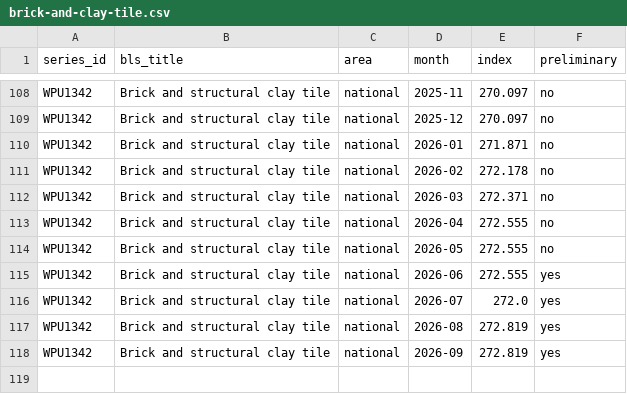
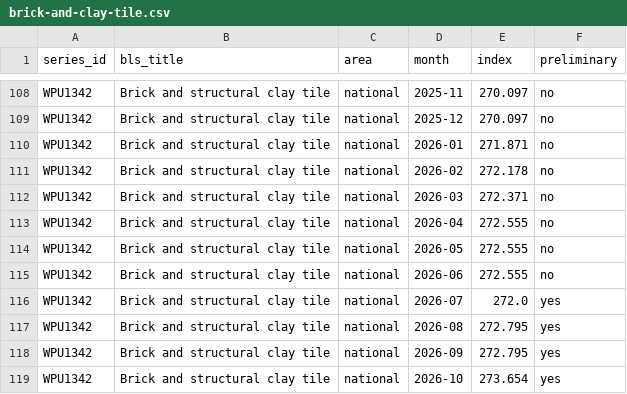
Before and after one commit to proofnotfluff-a11y/Proofnotfluff-pins, a CSV file: docs/material-price-changes/brick-and-clay-tile/brick-and-clay-tile.csv, drawn as a sheet; only a part is shown, gaps mark what is left out.

```diff
--- a/docs/material-price-changes/brick-and-clay-tile/brick-and-clay-tile.csv
+++ b/docs/material-price-changes/brick-and-clay-tile/brick-and-clay-tile.csv
@@ -114,5 +114,6 @@ WPU1342,"Brick and structural clay tile",national,2026-04,272.555,no
 WPU1342,"Brick and structural clay tile",national,2026-05,272.555,no
-WPU1342,"Brick and structural clay tile",national,2026-06,272.555,yes
+WPU1342,"Brick and structural clay tile",national,2026-06,272.555,no
 WPU1342,"Brick and structural clay tile",national,2026-07,272.0,yes
-WPU1342,"Brick and structural clay tile",national,2026-08,272.819,yes
-WPU1342,"Brick and structural clay tile",national,2026-09,272.819,yes
+WPU1342,"Brick and structural clay tile",national,2026-08,272.795,yes
+WPU1342,"Brick and structural clay tile",national,2026-09,272.795,yes
+WPU1342,"Brick and structural clay tile",national,2026-10,273.654,yes
```
Also changed, not shown: docs/material-price-changes/fabricated-structural-metal/fabricated-structural-metal.csv, docs/material-price-changes/material-price-indexes.csv, 48 other files.
